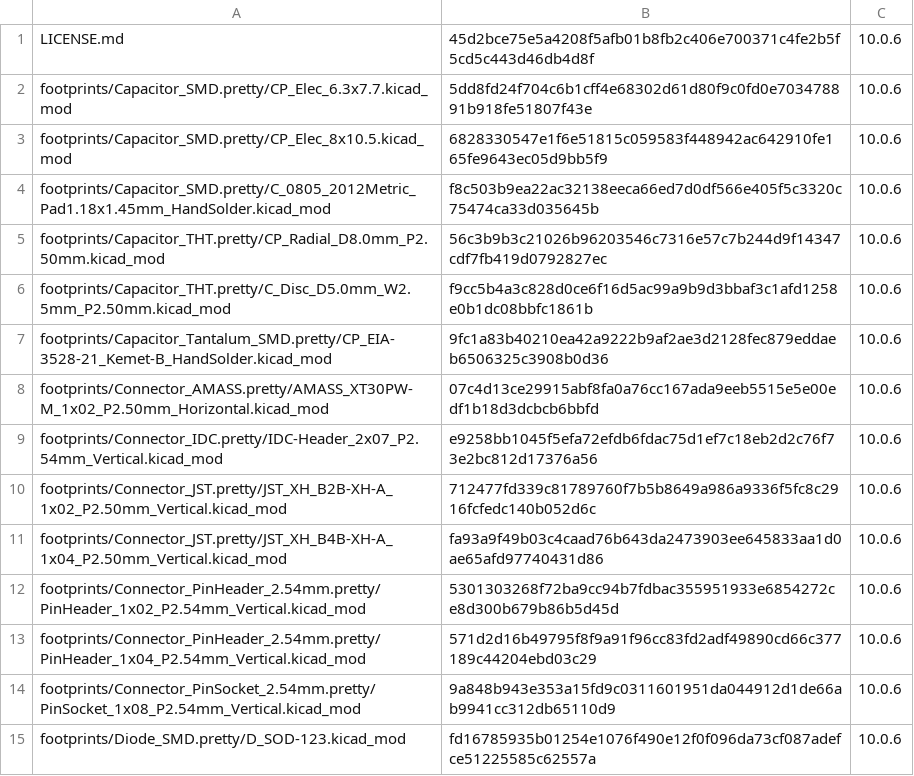
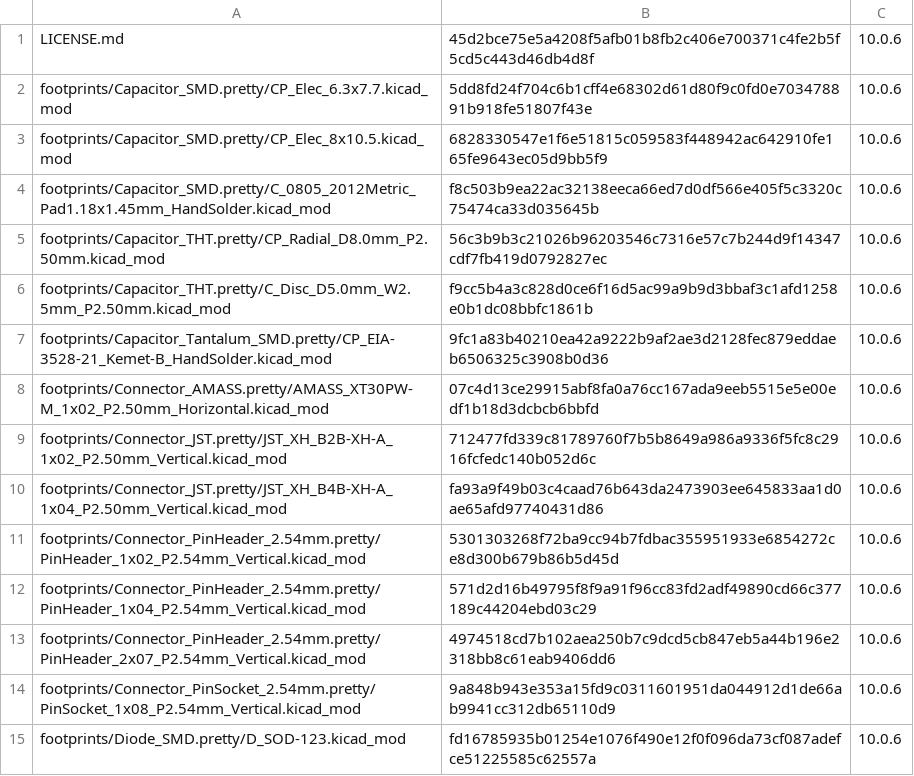
Before and after one commit to laurigates/mcu-tinkering-lab, a TSV file: tools/kicad/lib/kicad-stock/MANIFEST.tsv, drawn as a sheet; only a part is shown; removed rows and columns are numbered as before the commit, all else as after; the diff names each change by its address in the sheet, - before the commit and + after, or states it on an @@ line.

```diff
--- a/tools/kicad/lib/kicad-stock/MANIFEST.tsv
+++ b/tools/kicad/lib/kicad-stock/MANIFEST.tsv
-row 9: footprints/Connector_IDC.pretty/IDC-Header_2x07_P2.54mm_Vertical.kicad_mod | e9258bb1045f5efa72efdb6fdac75d1ef7c18eb2d2c76f73e2bc812d17376a56 | 10.0.6
+row 13: footprints/Connector_PinHeader_2.54mm.pretty/PinHeader_2x07_P2.54mm_Vertical.kicad_mod | 4974518cd7b102aea250b7c9dcd5cb847eb5a44b196e2318bb8c61eab9406dd6 | 10.0.6
```
Also changed, not shown: 7 other files.
